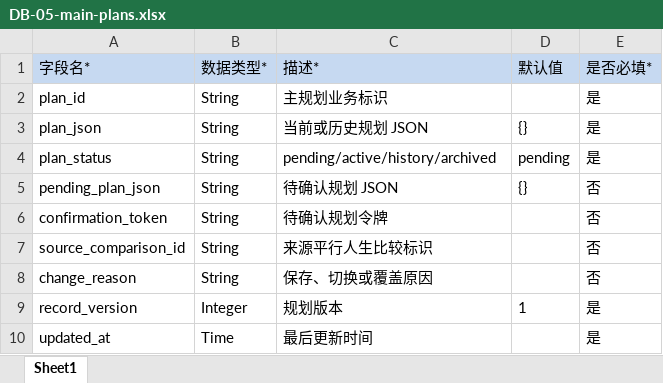
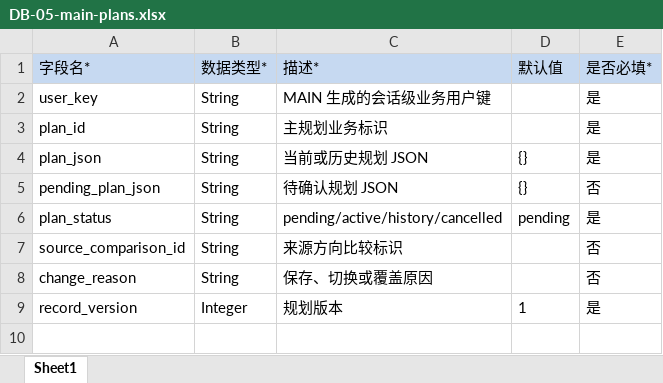
Before and after one commit to caoyue0115/university-life-planning-simulator, an Excel workbook: docs/database/import-templates/DB-05-main-plans.xlsx, sheet Sheet1, drawn as a sheet; values as stored, in another font and other column widths than the file's, no borders; removed rows and columns are numbered as before the commit, all else as after; the diff names each change by its address in the sheet, - before the commit and + after, or states it on an @@ line.

```diff
--- a/docs/database/import-templates/DB-05-main-plans.xlsx (sheet Sheet1)
+++ b/docs/database/import-templates/DB-05-main-plans.xlsx (sheet Sheet1)
+row 2: user_key | String | MAIN 生成的会话级业务用户键 |  | 是
-row 4: plan_status | String | pending/active/history/archived | pending | 是
-row 6: confirmation_token | String | 待确认规划令牌 |  | 否
+row 6: plan_status | String | pending/active/history/cancelled | pending | 是
-C7 (描述*): 来源平行人生比较标识
+C7 (描述*): 来源方向比较标识
-row 10: updated_at | Time | 最后更新时间 |  | 是
```
Also changed, not shown: docs/database/import-templates/DB-02-simulation-states.xlsx, docs/database/import-templates/DB-03-route-assessments.xlsx, 17 other files.
